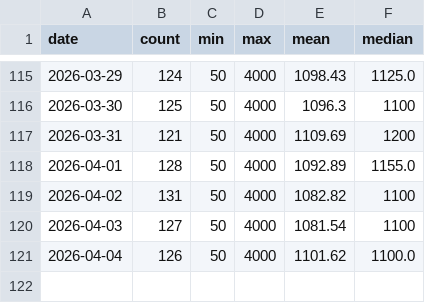
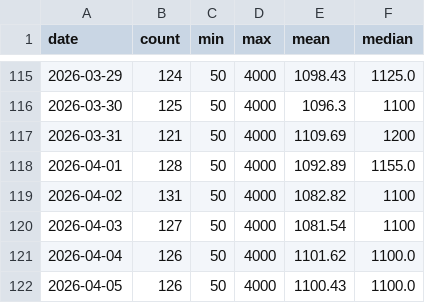
Before and after one commit to FlorinPopaCodes/aeron-miller-index, a CSV file: data/dyson-supersonic.csv, drawn as a sheet; only a part is shown, gaps mark what is left out.

```diff
--- a/data/dyson-supersonic.csv
+++ b/data/dyson-supersonic.csv
@@ -121 +121,2 @@ date,count,min,max,mean,median
 2026-04-04,126,50,4000,1101.62,1100.0
+2026-04-05,126,50,4000,1100.43,1100.0
```
Also changed, not shown: data/aeron-miller.csv, data/sony-wh1000xm5.csv, 5 other files.
